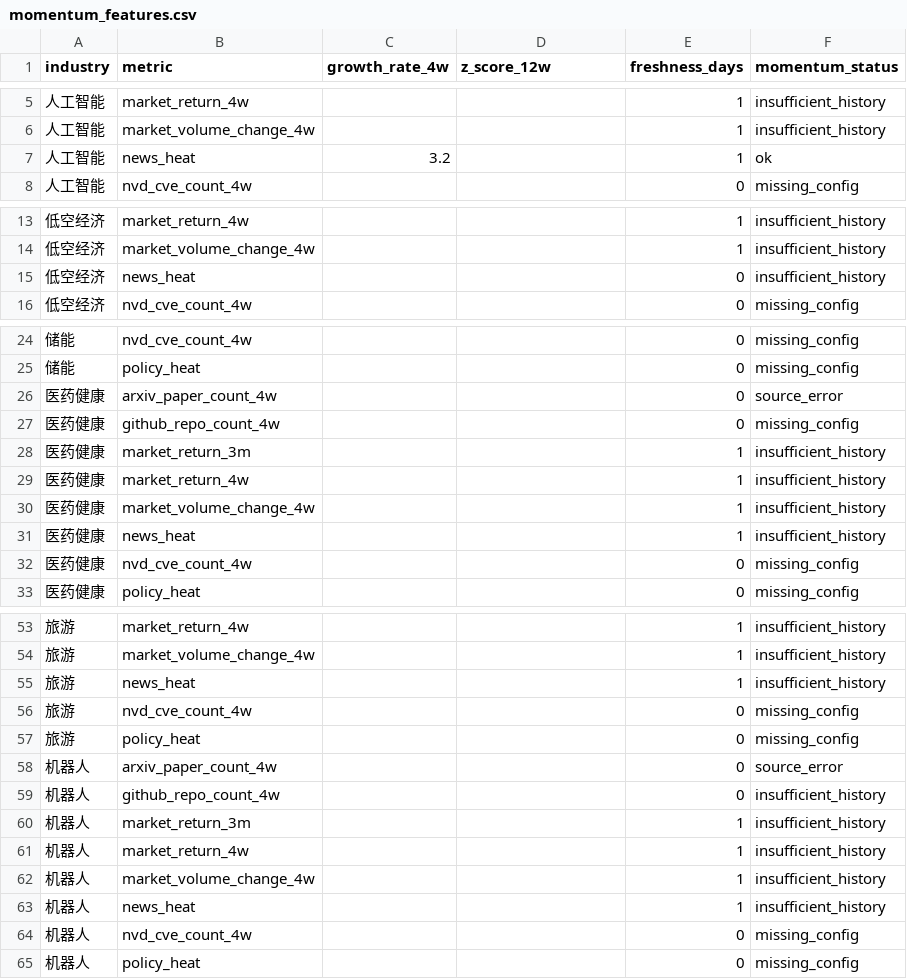
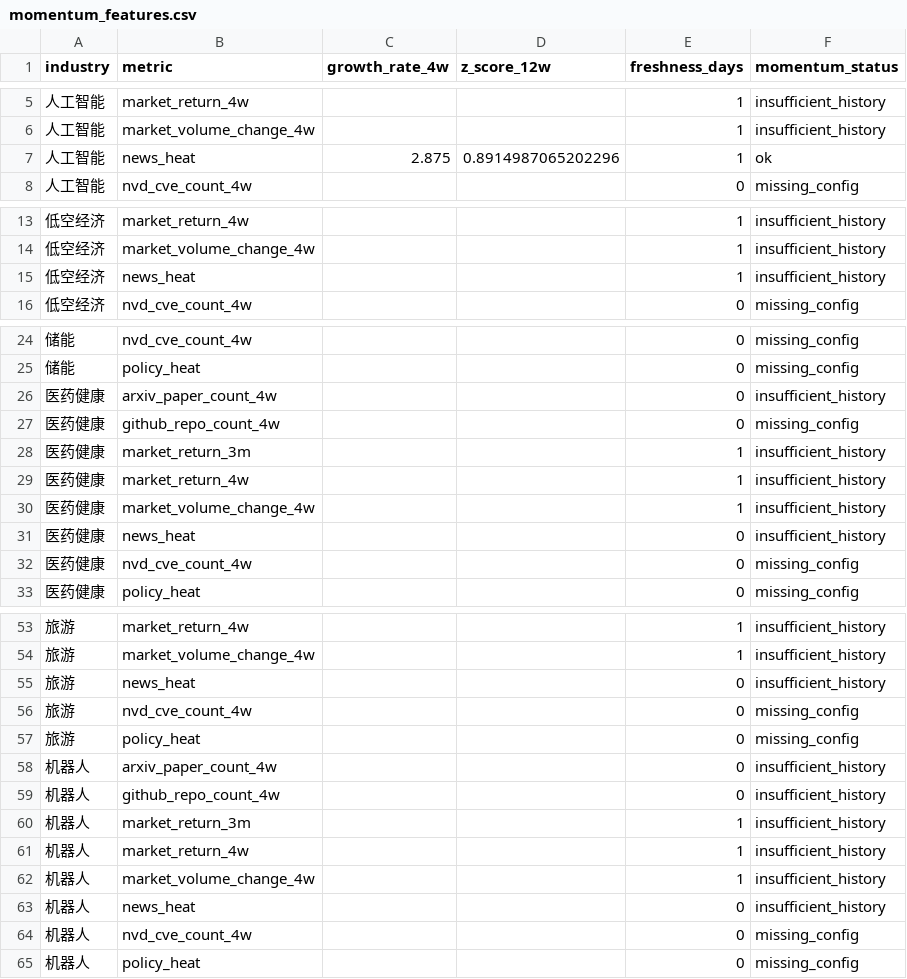
Before and after one commit to weishengh810-prog/industry-tracker, a CSV file: data/processed/momentum_features.csv, drawn as a sheet; only a part is shown, gaps mark what is left out; the diff covers the shown part only.

```diff
--- a/data/processed/momentum_features.csv
+++ b/data/processed/momentum_features.csv
@@ -6,3 +6,3 @@
 人工智能,market_volume_change_4w,,,1,insufficient_history
-人工智能,news_heat,3.2,,1,ok
+人工智能,news_heat,2.875,0.8914987065202296,1,ok
 人工智能,nvd_cve_count_4w,,,0,missing_config
@@ -14,3 +14,3 @@
 低空经济,market_volume_change_4w,,,1,insufficient_history
-低空经济,news_heat,,,0,insufficient_history
+低空经济,news_heat,,,1,insufficient_history
 低空经济,nvd_cve_count_4w,,,0,missing_config
@@ -25,3 +25,3 @@
 储能,policy_heat,,,0,missing_config
-医药健康,arxiv_paper_count_4w,,,0,source_error
+医药健康,arxiv_paper_count_4w,,,0,insufficient_history
 医药健康,github_repo_count_4w,,,0,missing_config
@@ -30,3 +30,3 @@
 医药健康,market_volume_change_4w,,,1,insufficient_history
-医药健康,news_heat,,,1,insufficient_history
+医药健康,news_heat,,,0,insufficient_history
 医药健康,nvd_cve_count_4w,,,0,missing_config
@@ -54,6 +54,6 @@
 旅游,market_volume_change_4w,,,1,insufficient_history
-旅游,news_heat,,,1,insufficient_history
+旅游,news_heat,,,0,insufficient_history
 旅游,nvd_cve_count_4w,,,0,missing_config
 旅游,policy_heat,,,0,missing_config
-机器人,arxiv_paper_count_4w,,,0,source_error
+机器人,arxiv_paper_count_4w,,,0,insufficient_history
 机器人,github_repo_count_4w,,,0,insufficient_history
@@ -62,3 +62,3 @@
 机器人,market_volume_change_4w,,,1,insufficient_history
-机器人,news_heat,,,1,insufficient_history
+机器人,news_heat,,,0,insufficient_history
 机器人,nvd_cve_count_4w,,,0,missing_config
```
Also changed, not shown: 4 edited cells elsewhere in this file, data/raw/arxiv_daily.csv, data/raw/github_daily.csv, 14 other files.
